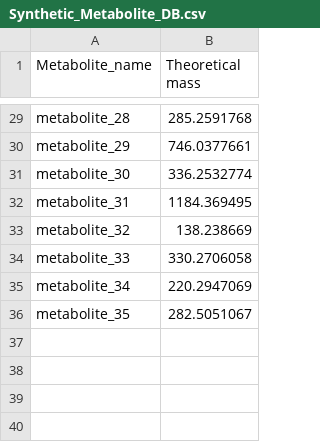
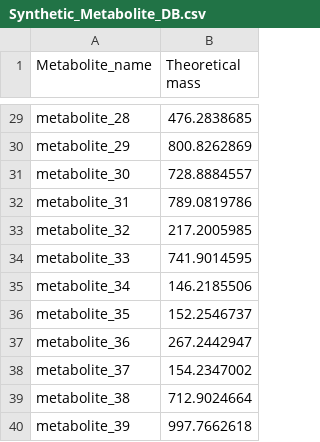
Before and after one commit to WMBEdmands/MetMSLine, a CSV file: Synthetic_Metabolite_DB.csv, drawn as a sheet; only a part is shown, gaps mark what is left out; the diff covers the shown part only; the diff names each change by its address in the sheet, - before the commit and + after, or states it on an @@ line.

```diff
--- a/Synthetic_Metabolite_DB.csv
+++ b/Synthetic_Metabolite_DB.csv
-B29 (Theoretical mass): 285.2591768
+B29 (Theoretical mass): 476.2838685
-B30 (Theoretical mass): 746.0377661
+B30 (Theoretical mass): 800.8262869
-B31 (Theoretical mass): 336.2532774
+B31 (Theoretical mass): 728.8884557
-B32 (Theoretical mass): 1184.369495
+B32 (Theoretical mass): 789.0819786
-B33 (Theoretical mass): 138.238669
+B33 (Theoretical mass): 217.2005985
-B34 (Theoretical mass): 330.2706058
+B34 (Theoretical mass): 741.9014595
-B35 (Theoretical mass): 220.2947069
+B35 (Theoretical mass): 146.2185506
-B36 (Theoretical mass): 282.5051067
+B36 (Theoretical mass): 152.2546737
+row 37: metabolite_36 | 267.2442947
+row 38: metabolite_37 | 154.2347002
+row 39: metabolite_38 | 712.9024664
+row 40: metabolite_39 | 997.7662618
```
Also changed, not shown: 27 edited cells elsewhere in this file.
